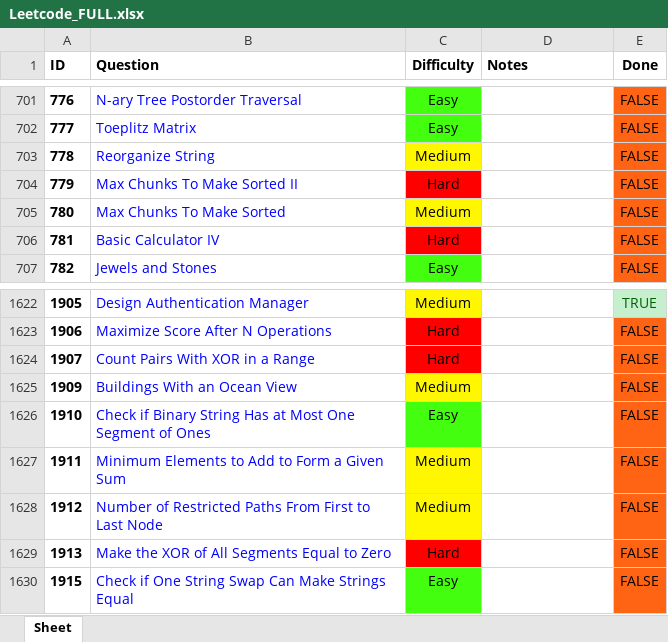
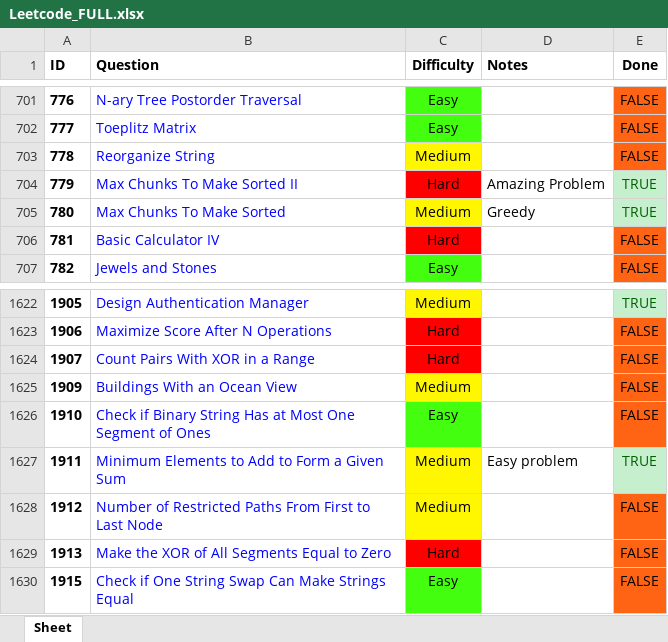
Before and after one commit to RohanTrix/Competitive-Practice, an Excel workbook: DOCS/Leetcode_FULL.xlsx, sheet Sheet, drawn as a sheet; only a part is shown, gaps mark what is left out; values as stored, in another font and other column widths than the file's, no borders; the diff names each change by its address in the sheet, - before the commit and + after, or states it on an @@ line.

```diff
--- a/DOCS/Leetcode_FULL.xlsx (sheet Sheet)
+++ b/DOCS/Leetcode_FULL.xlsx (sheet Sheet)
-D704 (Notes): (empty)
+D704 (Notes): Amazing Problem
-E704:E705 (Done): FALSE
+E704:E705 (Done): TRUE
@@ E704:E705 fill: #FF6314 → #C6EFCE, text colour: black → #006100 @@
-D705 (Notes): (empty)
+D705 (Notes): Greedy
-D1627 (Notes): (empty)
+D1627 (Notes): Easy problem
-E1627 (Done): FALSE
+E1627 (Done): TRUE
@@ E1627 fill: #FF6314 → #C6EFCE, text colour: black → #006100 @@
```
Also changed, not shown: 4 other files.
